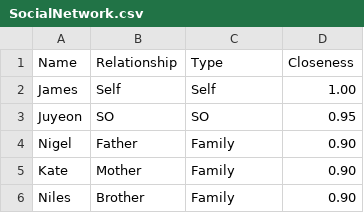
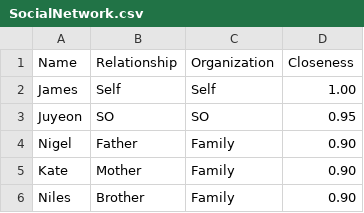
Before and after one commit to jefoo87/GraphMLSession1, a CSV file: SocialNetwork.csv, drawn as a sheet; only a part is shown.

Commit message:
Update SocialNetwork.csv

```diff
--- a/SocialNetwork.csv
+++ b/SocialNetwork.csv
@@ -1,2 +1,2 @@
-Name,Relationship,Type,Closeness
+Name,Relationship,Organization,Closeness
 James,Self,Self,1.00
```
